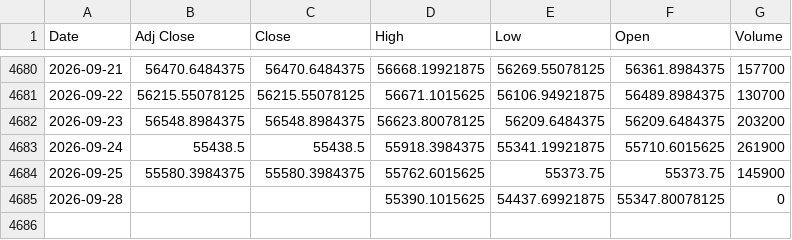
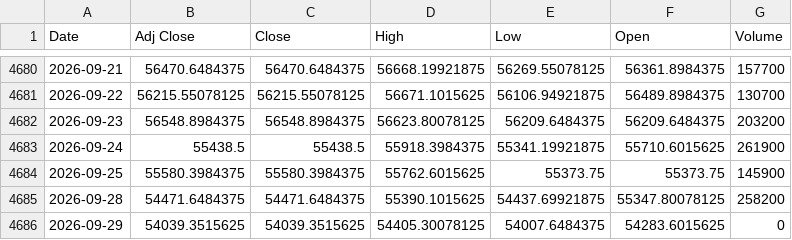
Before and after one commit to harshdixit84-MB/Historical-data-Vs-Current-Scenario, a CSV file: data/sectors/nifty_bank.csv, drawn as a sheet; only a part is shown, gaps mark what is left out.

```diff
--- a/data/sectors/nifty_bank.csv
+++ b/data/sectors/nifty_bank.csv
@@ -4684,2 +4684,3 @@ Date,Adj Close,Close,High,Low,Open,Volume
 2026-09-25,55580.3984375,55580.3984375,55762.6015625,55373.75,55373.75,145900
-2026-09-28,,,55390.1015625,54437.69921875,55347.80078125,0
+2026-09-28,54471.6484375,54471.6484375,55390.1015625,54437.69921875,55347.80078125,258200
+2026-09-29,54039.3515625,54039.3515625,54405.30078125,54007.6484375,54283.6015625,0
```
Also changed, not shown: data/nifty50.csv, data/sectors/nifty_fin_service.csv, 13 other files.
